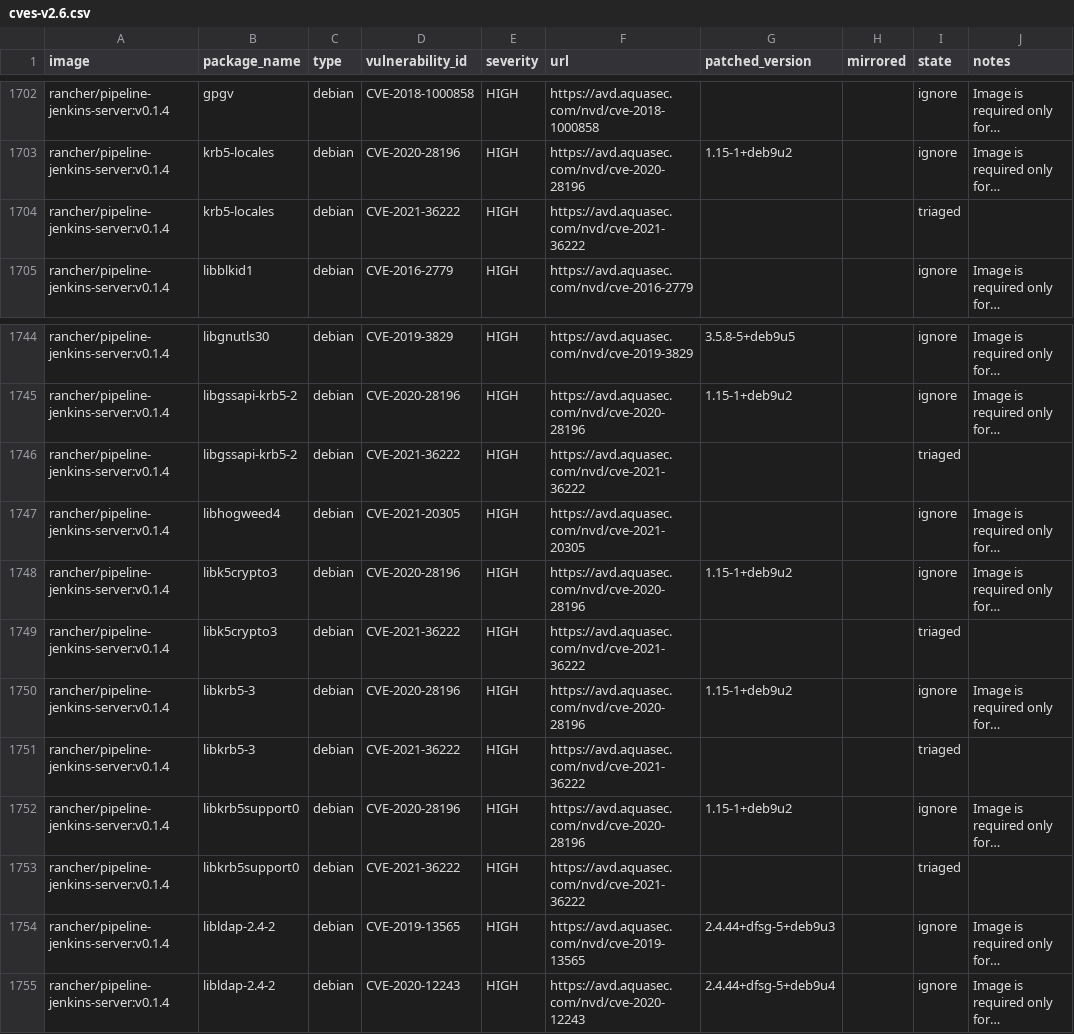
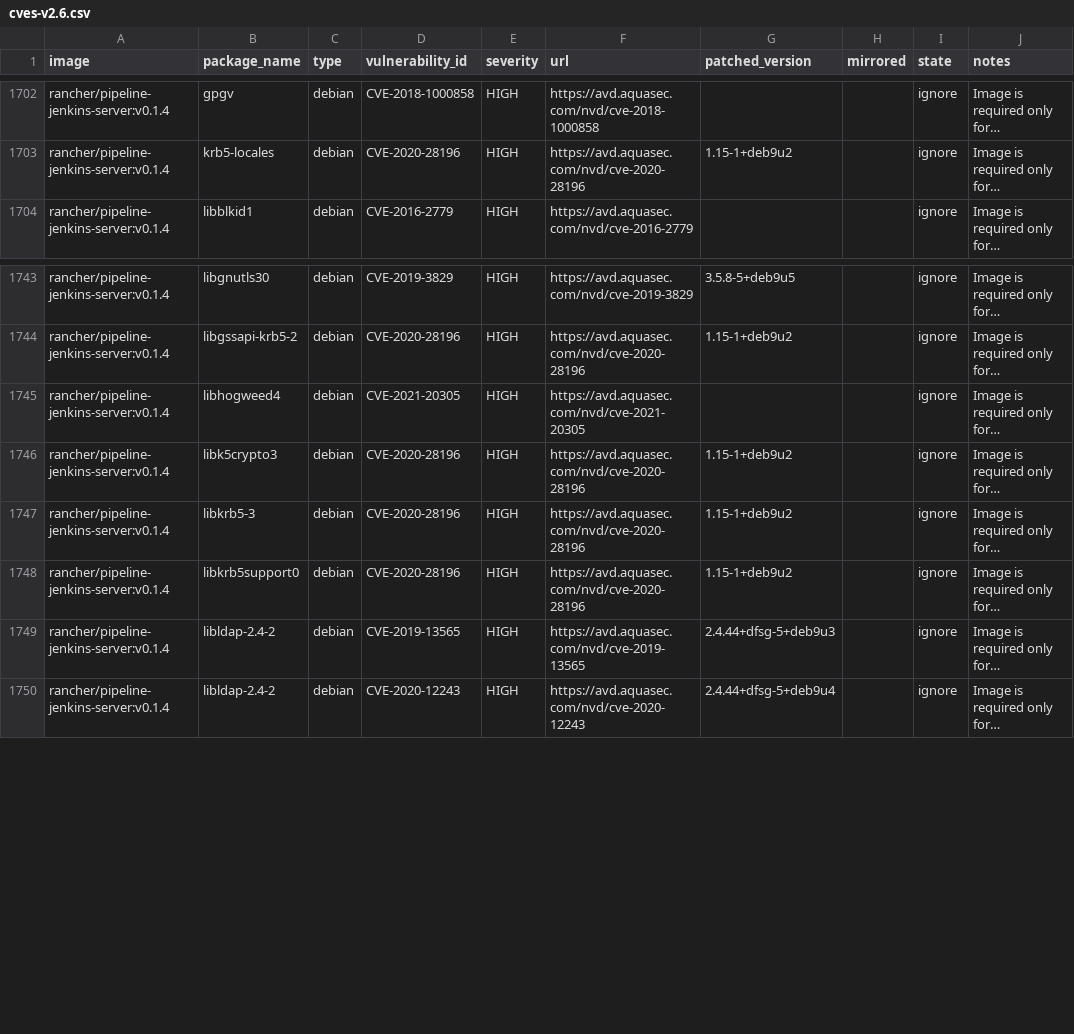
Before and after one commit to jiaqiluo/image-scanning, a CSV file: docs/_data/cves-v2.6.csv, drawn as a sheet; only a part is shown, gaps mark what is left out; long unchanged cells end in …; the diff names each change by its address in the sheet, - before the commit and + after, or states it on an @@ line.

Commit message:
Update cves

```diff
--- a/docs/_data/cves-v2.6.csv
+++ b/docs/_data/cves-v2.6.csv
-row 1704: rancher/pipeline-jenkins-server:v0.1.4 | krb5-locales | debian | CVE-2021-36222 | HIGH | https://avd.aquasec.com/nvd/cve-2021-36222 |  |  | triaged
-row 1746: rancher/pipeline-jenkins-server:v0.1.4 | libgssapi-krb5-2 | debian | CVE-2021-36222 | HIGH | https://avd.aquasec.com/nvd/cve-2021-36222 |  |  | triaged
-row 1749: rancher/pipeline-jenkins-server:v0.1.4 | libk5crypto3 | debian | CVE-2021-36222 | HIGH | https://avd.aquasec.com/nvd/cve-2021-36222 |  |  | triaged
-row 1751: rancher/pipeline-jenkins-server:v0.1.4 | libkrb5-3 | debian | CVE-2021-36222 | HIGH | https://avd.aquasec.com/nvd/cve-2021-36222 |  |  | triaged
-row 1753: rancher/pipeline-jenkins-server:v0.1.4 | libkrb5support0 | debian | CVE-2021-36222 | HIGH | https://avd.aquasec.com/nvd/cve-2021-36222 |  |  | triaged
```
